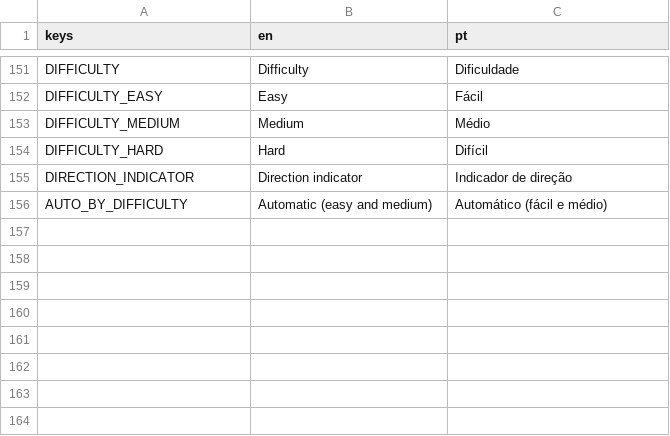
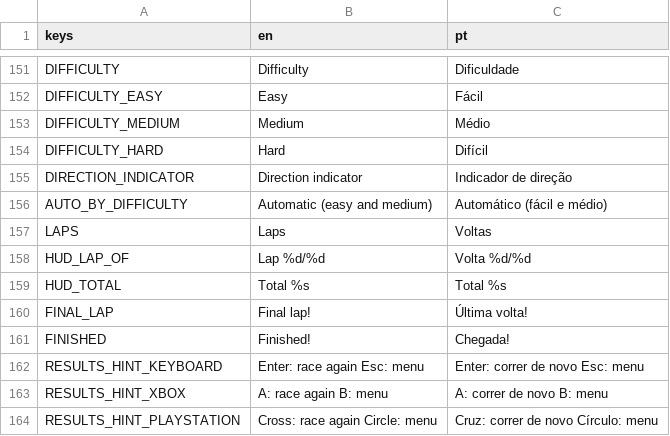
Before and after one commit to schlupfwerk/schlupfwerk_swanrace, a CSV file: translations/strings.csv, drawn as a sheet; only a part is shown, gaps mark what is left out; the diff names each change by its address in the sheet, - before the commit and + after, or states it on an @@ line.

```diff
--- a/translations/strings.csv
+++ b/translations/strings.csv
+row 157: LAPS | Laps | Voltas
+row 158: HUD_LAP_OF | Lap %d/%d | Volta %d/%d
+row 159: HUD_TOTAL | Total %s | Total %s
+row 160: FINAL_LAP | Final lap! | Última volta!
+row 161: FINISHED | Finished! | Chegada!
+row 162: RESULTS_HINT_KEYBOARD | Enter: race again Esc: menu | Enter: correr de novo Esc: menu
+row 163: RESULTS_HINT_XBOX | A: race again B: menu | A: correr de novo B: menu
+row 164: RESULTS_HINT_PLAYSTATION | Cross: race again Circle: menu | Cruz: correr de novo Círculo: menu
```
Also changed, not shown: 11 other files.
